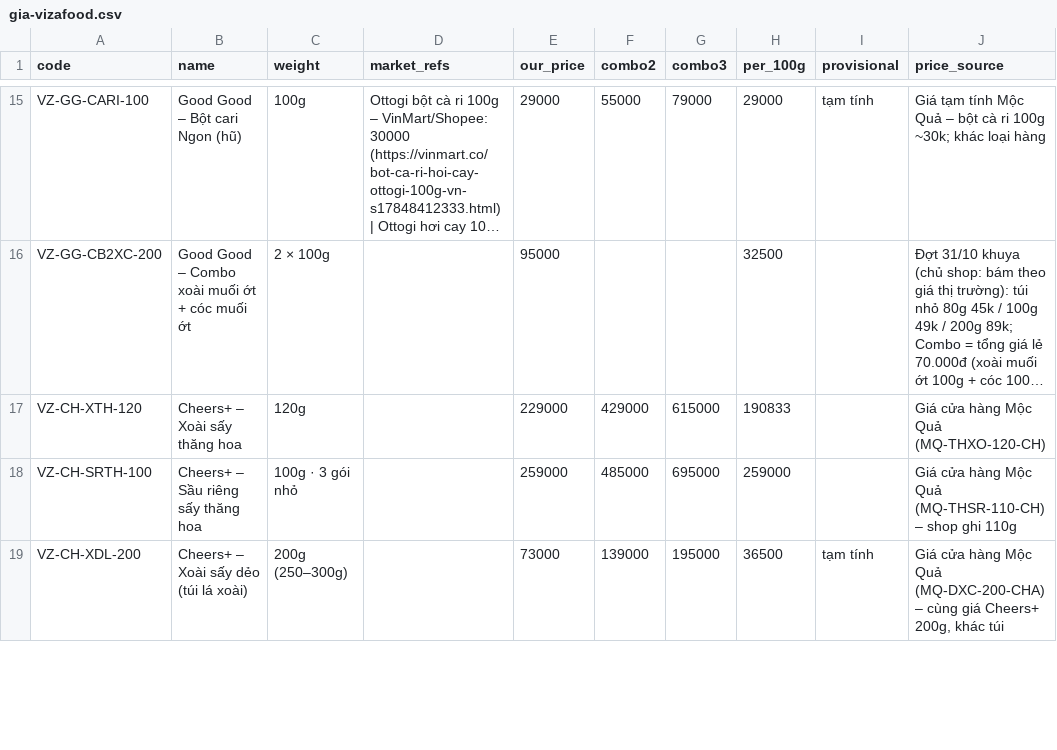
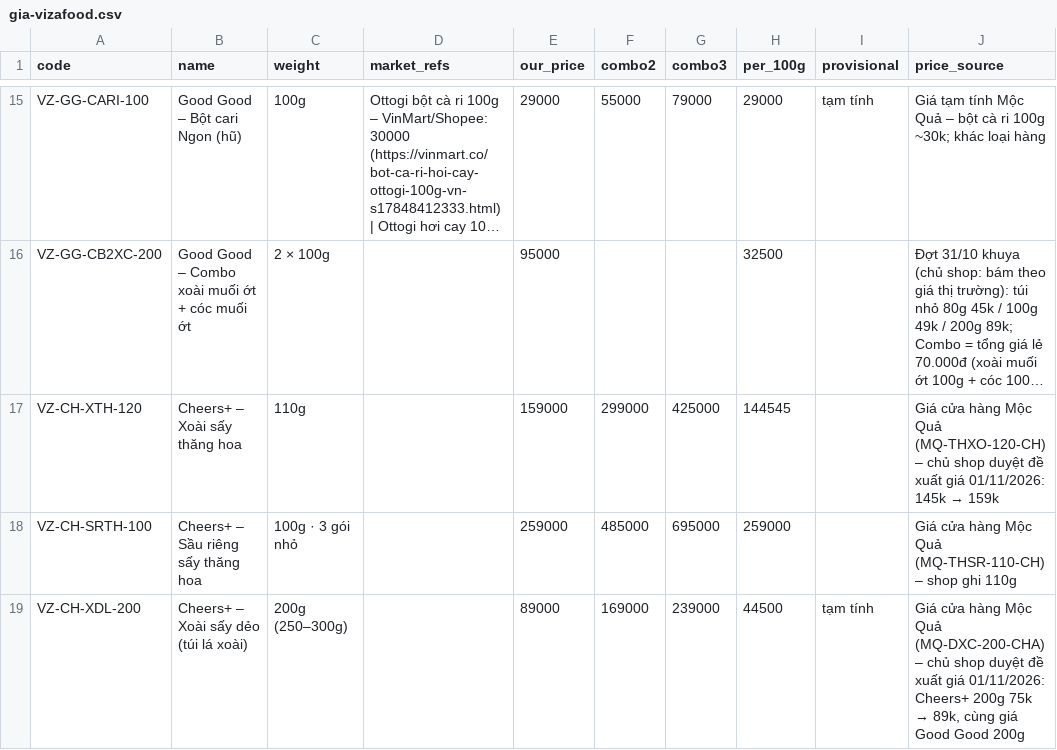
Before and after one commit to PROT1407/mocqua-demo, a CSV file: research/gia-vizafood.csv, drawn as a sheet; only a part is shown, gaps mark what is left out; long unchanged cells end in …; the diff covers the shown part only; the diff names each change by its address in the sheet, - before the commit and + after, or states it on an @@ line.

Commit message:
Đợt giá xoài 01/11 + 3 combo; SW v27 (#30)

```diff
--- a/research/gia-vizafood.csv
+++ b/research/gia-vizafood.csv
-C17 (weight): 120g
+C17 (weight): 110g
-E17 (our_price): 229000
+E17 (our_price): 159000
-F17 (combo2): 429000
+F17 (combo2): 299000
-G17 (combo3): 615000
+G17 (combo3): 425000
-H17 (per_100g): 190833
+H17 (per_100g): 144545
@@ J17 (price_source): …Quả (MQ-THXO-120-CH) → …Quả (MQ-THXO-120-CH) – chủ shop duyệt đề xuất giá 01/11/2026: 145k → 159k @@
-E19 (our_price): 73000
+E19 (our_price): 89000
-F19 (combo2): 139000
+F19 (combo2): 169000
-G19 (combo3): 195000
+G19 (combo3): 239000
-H19 (per_100g): 36500
+H19 (per_100g): 44500
@@ J19 (price_source): …(MQ-DXC-200-CHA) – cùng giá Cheers+ 200g, khác túi → …(MQ-DXC-200-CHA) – chủ shop duyệt đề xuất giá 01/11/2026: Cheers+ 200g 75k → 89k, cùng giá Good Good 200g @@
```
Also changed, not shown: 21 edited cells elsewhere in this file, 6 other files.
